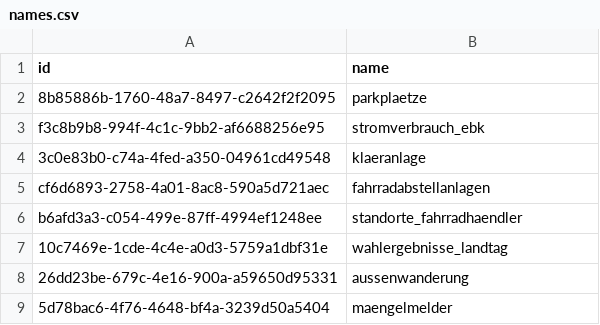
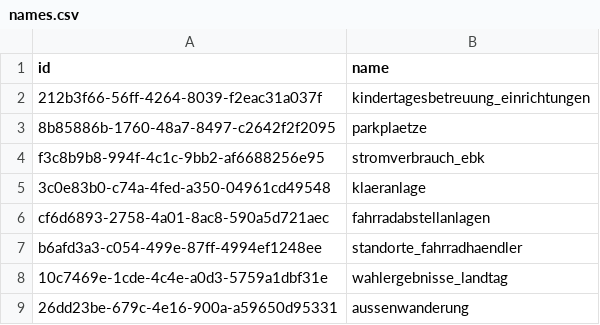
Before and after one commit to MisterXY89/konstanz-open-data-api, a CSV file: names.csv, drawn as a sheet; only a part is shown; the shorter side is filled out with more unchanged rows.

Commit message:
new data sets available

```diff
--- a/names.csv
+++ b/names.csv
@@ -1,2 +1,3 @@
 id;name
+212b3f66-56ff-4264-8039-f2eac31a037f;kindertagesbetreuung_einrichtungen
 8b85886b-1760-48a7-8497-c2642f2f2095;parkplaetze
```
Also changed, not shown: playground/CURRENT_PACKAGE_LIST.csv.
